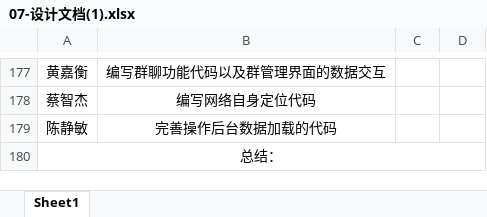
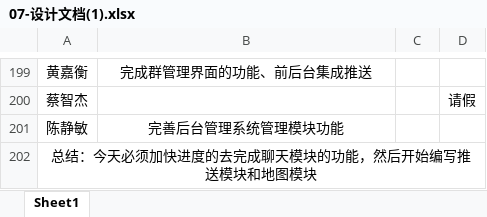
Before and after one commit to gdqy-it/soft162-163, an Excel workbook: 第07组/07-设计文档(1).xlsx, sheet Sheet1, drawn as a sheet; only a part is shown, gaps mark what is left out; values as stored, in another font and other column widths than the file's, no borders; addresses are those after the commit; the diff covers the shown part only; the diff names each change by its address in the sheet, - before the commit and + after, or states it on an @@ line.

```diff
--- a/第07组/07-设计文档(1).xlsx (sheet Sheet1)
+++ b/第07组/07-设计文档(1).xlsx (sheet Sheet1)
-B199: 编写群聊功能代码以及群管理界面的数据交互
+B199: 完成群管理界面的功能、前后台集成推送
-B200: 编写网络自身定位代码
+B200: (empty)
-D200: (empty)
+D200: 请假
-B201: 完善操作后台数据加载的代码
+B201: 完善后台管理系统管理模块功能
-A202: 总结：
+A202: 总结：今天必须加快进度的去完成聊天模块的功能，然后开始编写推送模块和地图模块
```
Also changed, not shown: 22 added rows and 9 edited cells elsewhere in this sheet.
